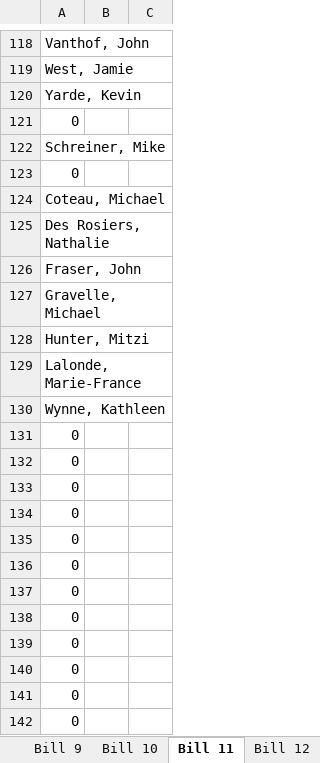
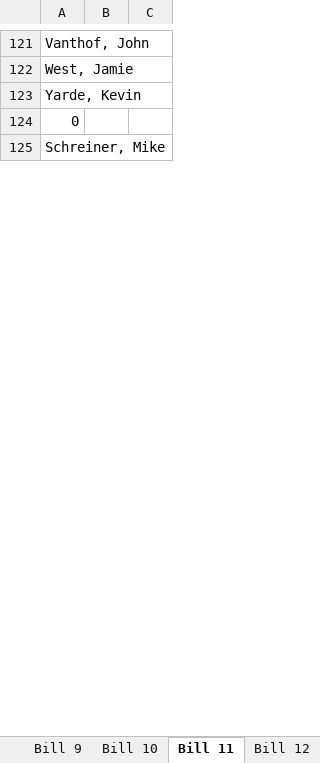
Before and after one commit to k4meli4/lace-repo, an Excel workbook: Bills.xlsx, sheet Bill 11, drawn as a sheet; only a part is shown, gaps mark what is left out; values as stored, in another font and other column widths than the file's, no borders; removed rows and columns are numbered as before the commit, all else as after; the diff covers the shown part only; the diff names each change by its address in the sheet, - before the commit and + after, or states it on an @@ line.

Commit message:
bills

```diff
--- a/Bills.xlsx (sheet Bill 11)
+++ b/Bills.xlsx (sheet Bill 11)
-row 123: 0
-row 124: Coteau, Michael
-row 125: Des Rosiers, Nathalie
-row 126: Fraser, John
-row 127: Gravelle, Michael
-row 128: Hunter, Mitzi
-row 129: Lalonde, Marie-France
-row 130: Wynne, Kathleen
-row 131: 0
-row 132: 0
-row 133: 0
-row 134: 0
-row 135: 0
-row 136: 0
-row 137: 0
-row 138: 0
-row 139: 0
-row 140: 0
-row 141: 0
-row 142: 0
```
Also changed, not shown: 4 added rows, 173 removed rows and 4 edited cells elsewhere in this sheet, sheet Bill 16, sheet Bill 7, sheet Bill 6, sheet Bill 8, sheet Bill 10, other sheet tabs, 1 other file.
